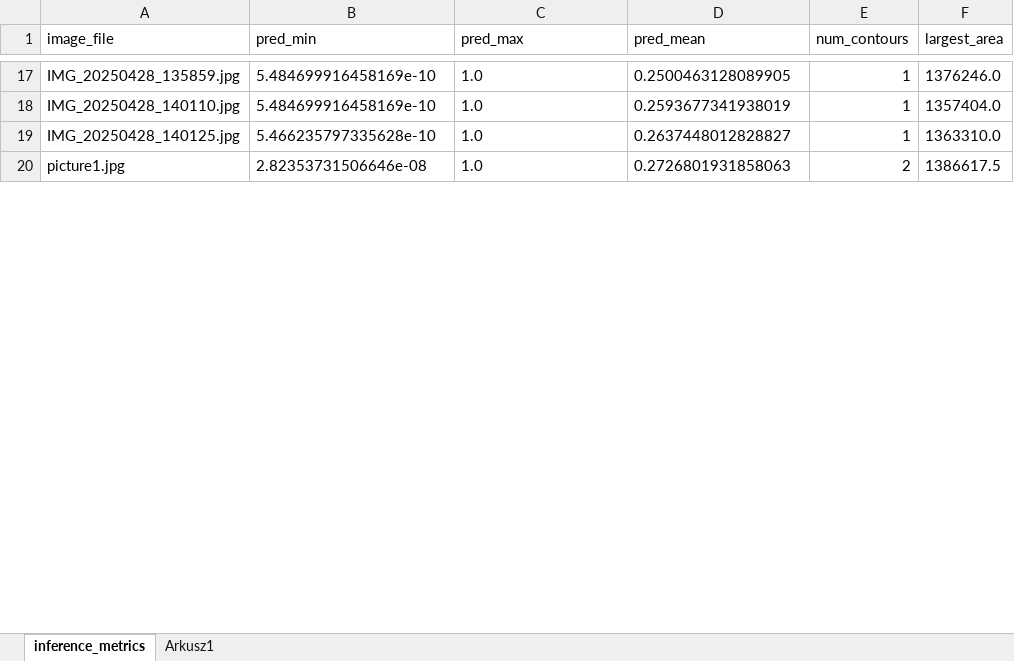
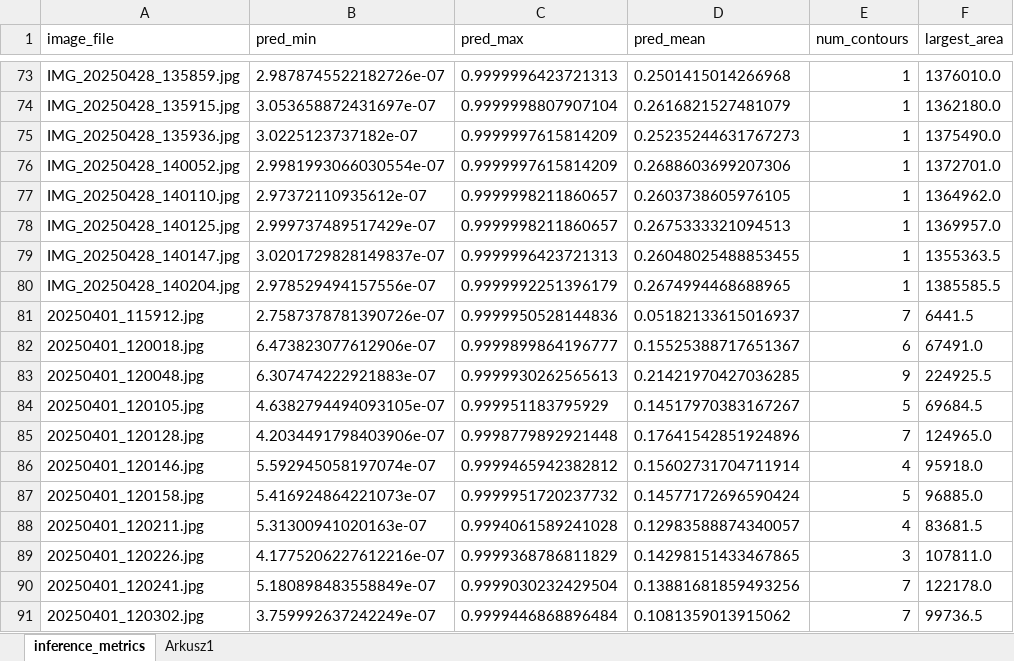
Before and after one commit to JuliaBulanda/GrainAnalyze, an Excel workbook: Excel/inference_metrics.xlsx, sheet inference_metrics, drawn as a sheet; only a part is shown, gaps mark what is left out; values as stored, in another font and other column widths than the file's, no borders; table styles not drawn; removed rows and columns are numbered as before the commit, all else as after; the diff covers the shown part only; the diff names each change by its address in the sheet, - before the commit and + after, or states it on an @@ line.

```diff
--- a/Excel/inference_metrics.xlsx (sheet inference_metrics)
+++ b/Excel/inference_metrics.xlsx (sheet inference_metrics)
-B73 (pred_min): 5.484699916458169e-10
+B73 (pred_min): 2.9878745522182726e-07
-C73 (pred_max): 1.0
+C73 (pred_max): 0.9999996423721313
-D73 (pred_mean): 0.2500463128089905
+D73 (pred_mean): 0.2501415014266968
-F73 (largest_area): 1376246.0
+F73 (largest_area): 1376010.0
+row 74: IMG_20250428_135915.jpg | 3.053658872431697e-07 | 0.9999998807907104 | 0.2616821527481079 | 1 | 1362180.0
+row 75: IMG_20250428_135936.jpg | 3.0225123737182e-07 | 0.9999997615814209 | 0.25235244631767273 | 1 | 1375490.0
+row 76: IMG_20250428_140052.jpg | 2.9981993066030554e-07 | 0.9999997615814209 | 0.2688603699207306 | 1 | 1372701.0
-B77 (pred_min): 5.484699916458169e-10
+B77 (pred_min): 2.97372110935612e-07
-C77:C78 (pred_max): 1.0
+C77:C78 (pred_max): 0.9999998211860657
-D77 (pred_mean): 0.2593677341938019
+D77 (pred_mean): 0.2603738605976105
-F77 (largest_area): 1357404.0
+F77 (largest_area): 1364962.0
-B78 (pred_min): 5.466235797335628e-10
+B78 (pred_min): 2.999737489517429e-07
-D78 (pred_mean): 0.2637448012828827
+D78 (pred_mean): 0.2675333321094513
-F78 (largest_area): 1363310.0
+F78 (largest_area): 1369957.0
-row 20: picture1.jpg | 2.82353731506646e-08 | 1.0 | 0.2726801931858063 | 2 | 1386617.5
+row 79: IMG_20250428_140147.jpg | 3.0201729828149837e-07 | 0.9999996423721313 | 0.26048025488853455 | 1 | 1355363.5
+row 80: IMG_20250428_140204.jpg | 2.978529494157556e-07 | 0.9999992251396179 | 0.2674994468688965 | 1 | 1385585.5
+row 81: 20250401_115912.jpg | 2.7587378781390726e-07 | 0.9999950528144836 | 0.05182133615016937 | 7 | 6441.5
+row 82: 20250401_120018.jpg | 6.473823077612906e-07 | 0.9999899864196777 | 0.15525388717651367 | 6 | 67491.0
+row 83: 20250401_120048.jpg | 6.307474222921883e-07 | 0.9999930262565613 | 0.21421970427036285 | 9 | 224925.5
+row 84: 20250401_120105.jpg | 4.6382794494093105e-07 | 0.999951183795929 | 0.14517970383167267 | 5 | 69684.5
+row 85: 20250401_120128.jpg | 4.2034491798403906e-07 | 0.9998779892921448 | 0.17641542851924896 | 7 | 124965.0
+row 86: 20250401_120146.jpg | 5.592945058197074e-07 | 0.9999465942382812 | 0.15602731704711914 | 4 | 95918.0
+row 87: 20250401_120158.jpg | 5.416924864221073e-07 | 0.9999951720237732 | 0.14577172696590424 | 5 | 96885.0
+row 88: 20250401_120211.jpg | 5.31300941020163e-07 | 0.9994061589241028 | 0.12983588874340057 | 4 | 83681.5
+row 89: 20250401_120226.jpg | 4.1775206227612216e-07 | 0.9999368786811829 | 0.14298151433467865 | 3 | 107811.0
+row 90: 20250401_120241.jpg | 5.180898483558849e-07 | 0.9999030232429504 | 0.13881681859493256 | 7 | 122178.0
+row 91: 20250401_120302.jpg | 3.759992637242249e-07 | 0.9999446868896484 | 0.1081359013915062 | 7 | 99736.5
```
Also changed, not shown: 155 added rows, 12 removed rows and 20 edited cells elsewhere in this sheet, Excel/resource_log.xlsx, 2 other files.
